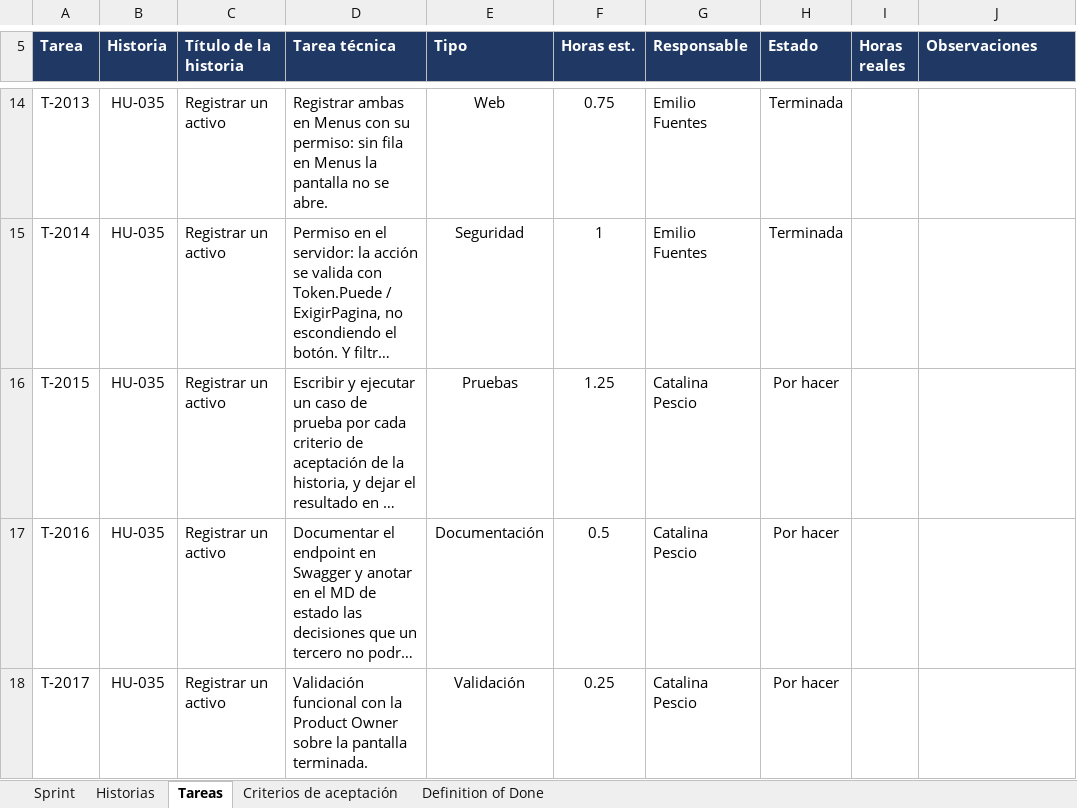
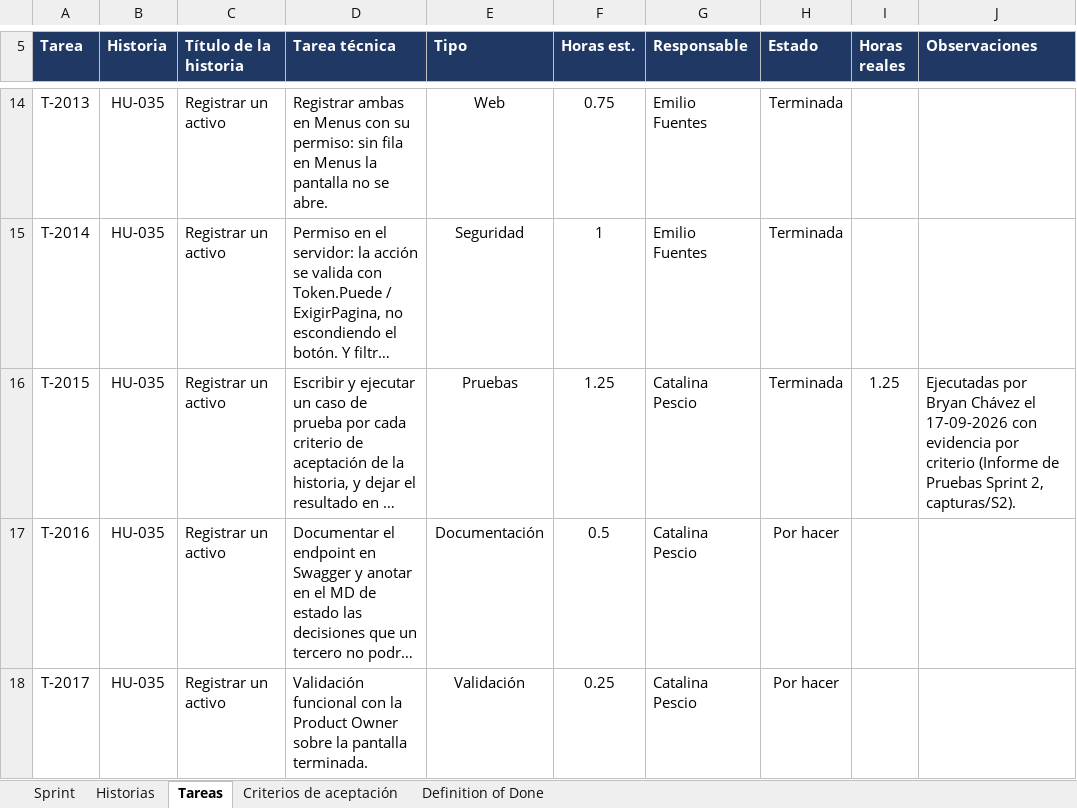
Before and after one commit to CodigoCreativoCL/SIGMA, an Excel workbook: Fase 2/Sprint Backlogs/SIGMA_Sprint_Backlog_S2.xlsx, sheet Tareas, drawn as a sheet; only a part is shown, gaps mark what is left out; long unchanged cells end in …; values as stored, in another font and other column widths than the file's, no borders; conditional formats not drawn; the diff covers the shown part only; the diff names each change by its address in the sheet, - before the commit and + after, or states it on an @@ line.

```diff
--- a/Fase 2/Sprint Backlogs/SIGMA_Sprint_Backlog_S2.xlsx (sheet Tareas)
+++ b/Fase 2/Sprint Backlogs/SIGMA_Sprint_Backlog_S2.xlsx (sheet Tareas)
-H16 (Estado): Por hacer
+H16 (Estado): Terminada
-I16 (Horas reales): (empty)
+I16 (Horas reales): 1.25
-J16 (Observaciones): (empty)
+J16 (Observaciones): Ejecutadas por Bryan Chávez el 17-09-2026 con evidencia por criterio (Informe de Pruebas Sprint 2, capturas/S2).
```
Also changed, not shown: 21 edited cells elsewhere in this sheet, sheet Criterios de aceptación, sheet Historias, hidden cells, 52 other files.
